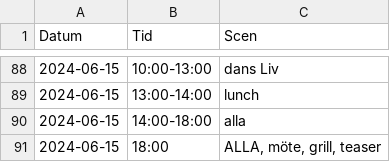
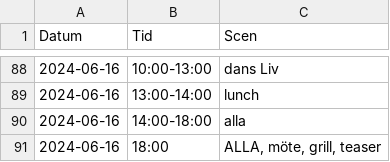
Before and after one commit to frejandreassen/repschema-ronja, a CSV file: schedule.csv, drawn as a sheet; only a part is shown, gaps mark what is left out; the diff covers the shown part only.

```diff
--- a/schedule.csv
+++ b/schedule.csv
@@ -88,4 +88,4 @@ Datum,Tid,Scen
-2024-06-15,10:00-13:00,dans Liv
-2024-06-15,13:00-14:00,lunch
-2024-06-15,14:00-18:00,alla
-2024-06-15,18:00,"ALLA, möte, grill, teaser"
+2024-06-16,10:00-13:00,dans Liv
+2024-06-16,13:00-14:00,lunch
+2024-06-16,14:00-18:00,alla
+2024-06-16,18:00,"ALLA, möte, grill, teaser"
```
Also changed, not shown: 1 added row, 1 removed row and 25 edited cells elsewhere in this file.
